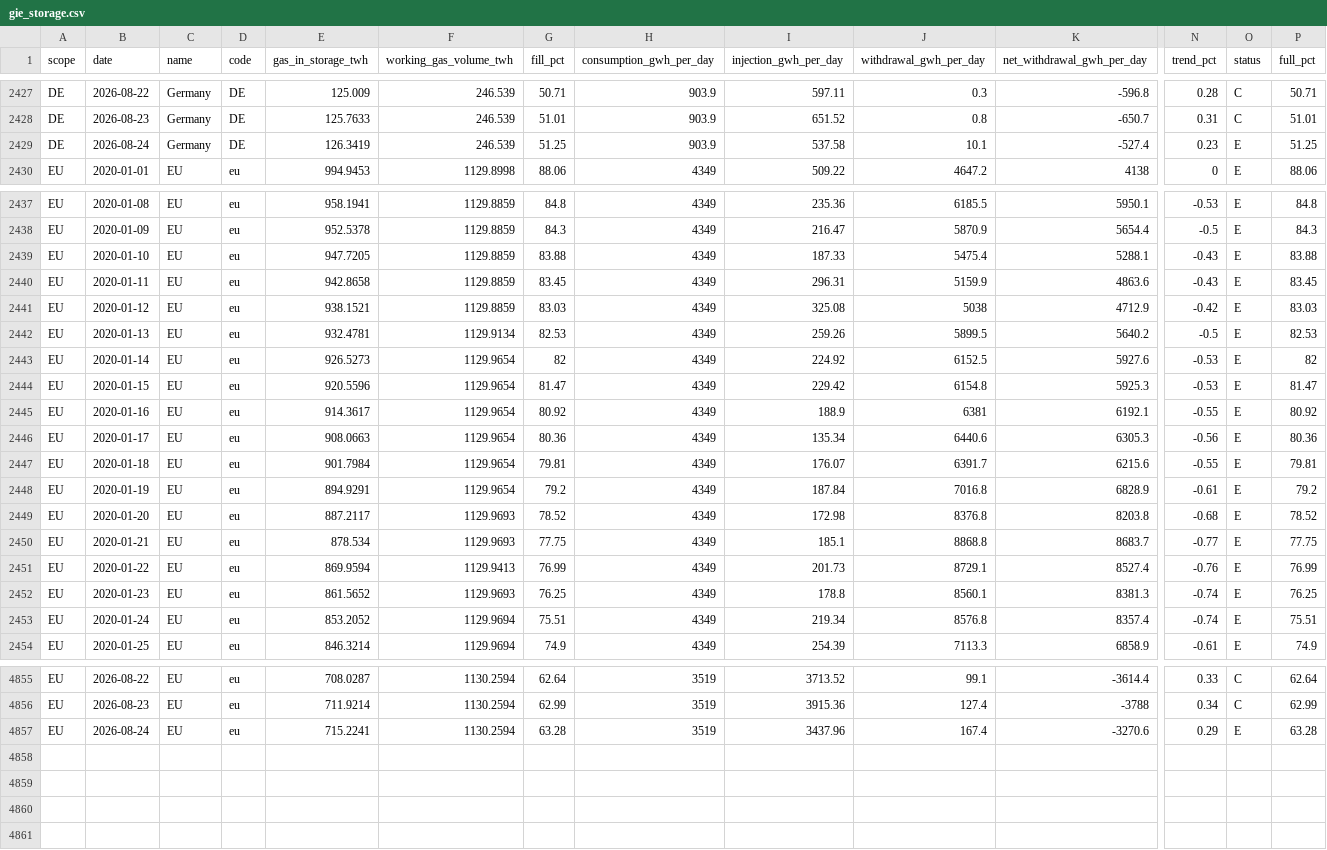
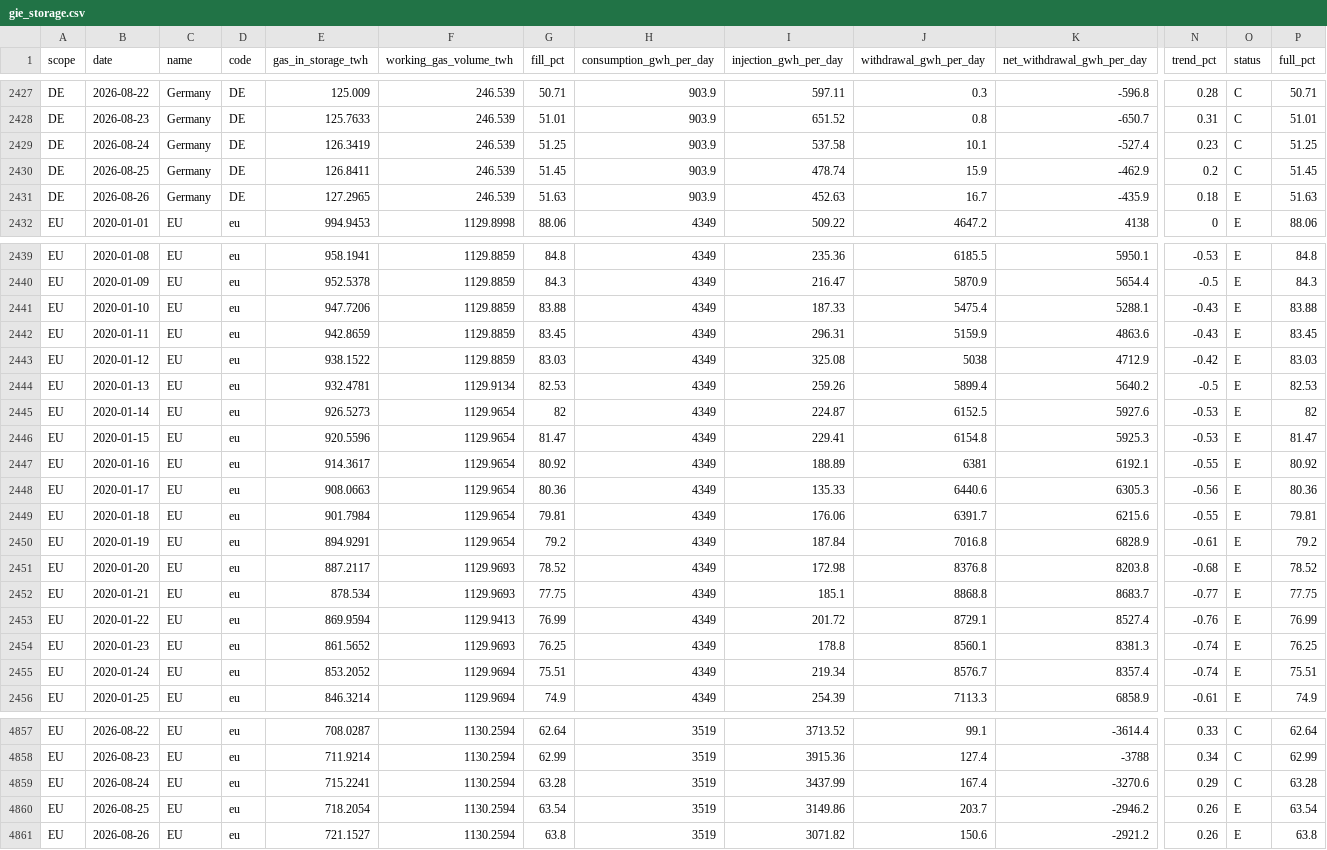
Before and after one commit to icrfornax/de-gas-storage-tracker-bnetza, a CSV file: data/gie_storage.csv, drawn as a sheet; only a part is shown, gaps mark what is left out; addresses are those after the commit; rows hold the shown columns only; the diff covers the shown part only; the diff names each change by its address in the sheet, - before the commit and + after, or states it on an @@ line.

```diff
--- a/data/gie_storage.csv
+++ b/data/gie_storage.csv
-O2429 (status): E
+O2429 (status): C
+row 2430: DE | 2026-08-25 | Germany | DE | 126.8411 | 246.539 | 51.45 | 903.9 | 478.74 | 15.9 | -462.9 | 0.2 | C | 51.45
+row 2431: DE | 2026-08-26 | Germany | DE | 127.2965 | 246.539 | 51.63 | 903.9 | 452.63 | 16.7 | -435.9 | 0.18 | E | 51.63
-E2441 (gas_in_storage_twh): 947.7205
+E2441 (gas_in_storage_twh): 947.7206
-E2442 (gas_in_storage_twh): 942.8658
+E2442 (gas_in_storage_twh): 942.8659
-E2443 (gas_in_storage_twh): 938.1521
+E2443 (gas_in_storage_twh): 938.1522
-J2444 (withdrawal_gwh_per_day): 5899.5
+J2444 (withdrawal_gwh_per_day): 5899.4
-I2445 (injection_gwh_per_day): 224.92
+I2445 (injection_gwh_per_day): 224.87
-I2446 (injection_gwh_per_day): 229.42
+I2446 (injection_gwh_per_day): 229.41
-I2447 (injection_gwh_per_day): 188.9
+I2447 (injection_gwh_per_day): 188.89
-I2448 (injection_gwh_per_day): 135.34
+I2448 (injection_gwh_per_day): 135.33
-I2449 (injection_gwh_per_day): 176.07
+I2449 (injection_gwh_per_day): 176.06
-I2453 (injection_gwh_per_day): 201.73
+I2453 (injection_gwh_per_day): 201.72
-J2455 (withdrawal_gwh_per_day): 8576.8
+J2455 (withdrawal_gwh_per_day): 8576.7
-I4859 (injection_gwh_per_day): 3437.96
+I4859 (injection_gwh_per_day): 3437.99
-O4859 (status): E
+O4859 (status): C
+row 4860: EU | 2026-08-25 | EU | eu | 718.2054 | 1130.2594 | 63.54 | 3519 | 3149.86 | 203.7 | -2946.2 | 0.26 | E | 63.54
+row 4861: EU | 2026-08-26 | EU | eu | 721.1527 | 1130.2594 | 63.8 | 3519 | 3071.82 | 150.6 | -2921.2 | 0.26 | E | 63.8
```
Also changed, not shown: 16 edited cells elsewhere in this file, data/bnetza_cache.csv, data/eu_storage.csv, 2 other files.
